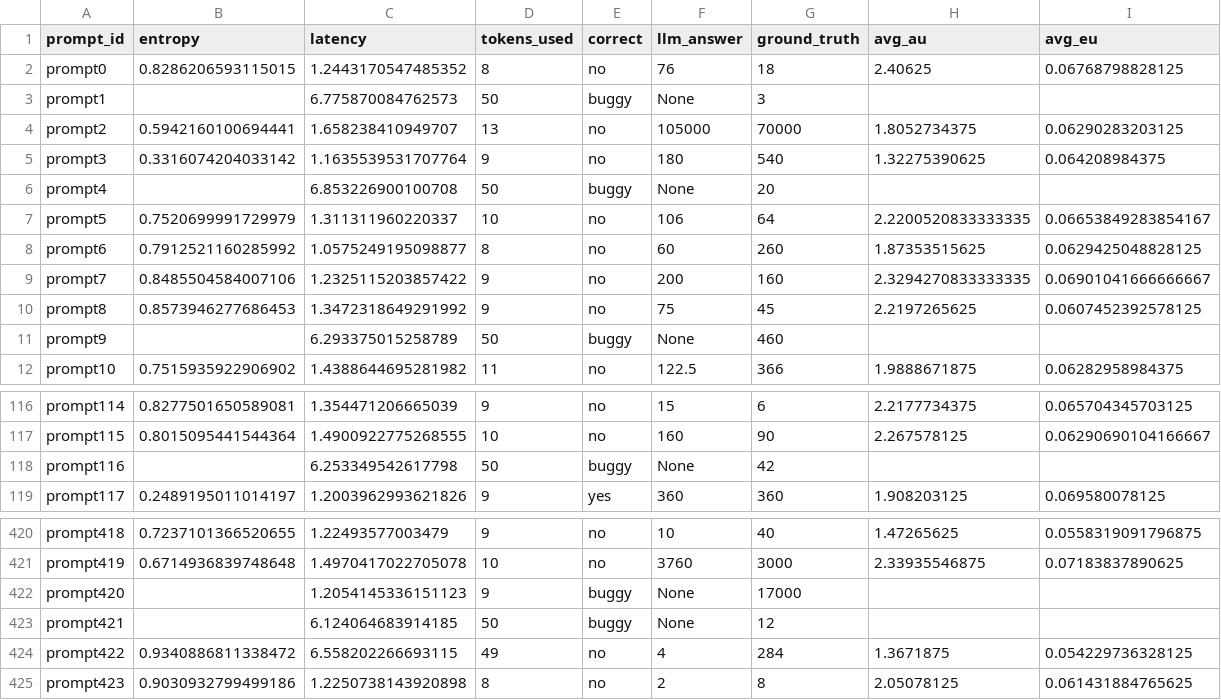
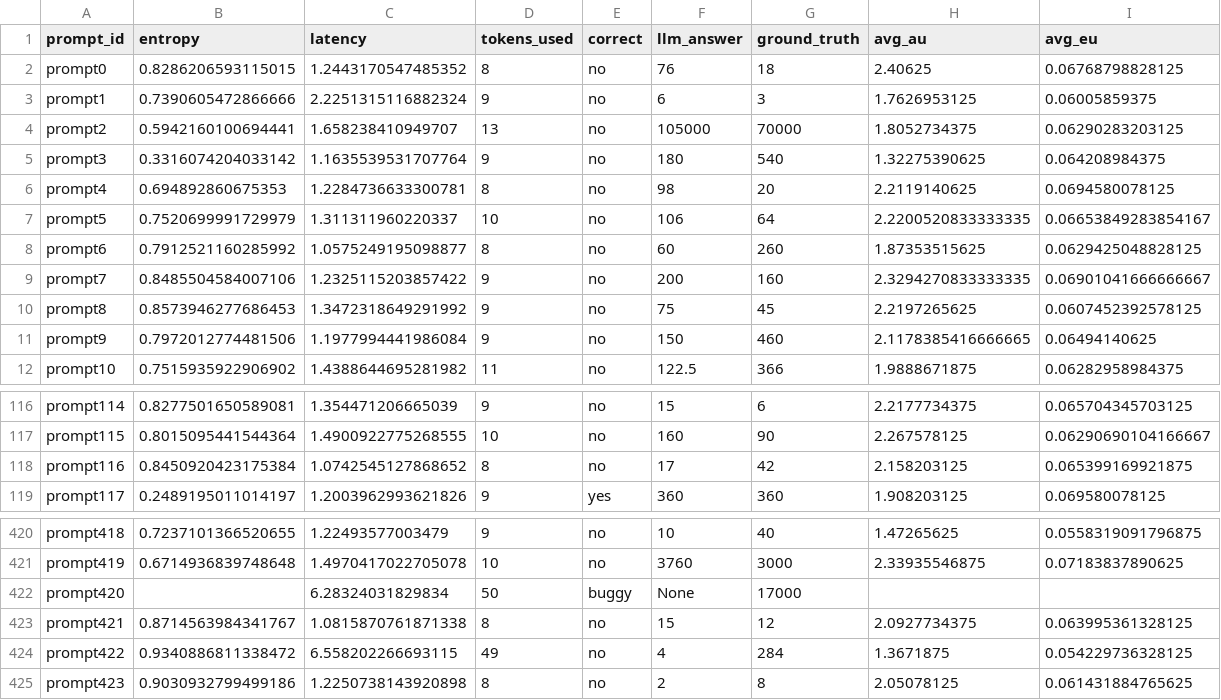
Before and after one commit to itsmejul/llm-confidence, a CSV file: experiments/few_shot_all/evaluation_results.csv, drawn as a sheet; only a part is shown, gaps mark what is left out; the diff covers the shown part only.

```diff
--- a/experiments/few_shot_all/evaluation_results.csv
+++ b/experiments/few_shot_all/evaluation_results.csv
@@ -2,6 +2,6 @@ prompt_id,entropy,latency,tokens_used,correct,llm_answer,ground_truth,avg_au,avg
 prompt0,0.8286206593115015,1.2443170547485352,8,no,76,18,2.40625,0.06768798828125
-prompt1,,6.775870084762573,50,buggy,None,3,,
+prompt1,0.7390605472866666,2.2251315116882324,9,no,6,3,1.7626953125,0.06005859375
 prompt2,0.5942160100694441,1.658238410949707,13,no,105000,70000,1.8052734375,0.06290283203125
 prompt3,0.3316074204033142,1.1635539531707764,9,no,180,540,1.32275390625,0.064208984375
-prompt4,,6.853226900100708,50,buggy,None,20,,
+prompt4,0.694892860675353,1.2284736633300781,8,no,98,20,2.2119140625,0.0694580078125
 prompt5,0.7520699991729979,1.311311960220337,10,no,106,64,2.2200520833333335,0.06653849283854167
@@ -10,3 +10,3 @@ prompt7,0.8485504584007106,1.2325115203857422,9,no,200,160,2.3294270833333335,0.
 prompt8,0.8573946277686453,1.3472318649291992,9,no,75,45,2.2197265625,0.0607452392578125
-prompt9,,6.293375015258789,50,buggy,None,460,,
+prompt9,0.7972012774481506,1.1977994441986084,9,no,150,460,2.1178385416666665,0.06494140625
 prompt10,0.7515935922906902,1.4388644695281982,11,no,122.5,366,1.9888671875,0.06282958984375
@@ -117,3 +117,3 @@ prompt114,0.8277501650589081,1.354471206665039,9,no,15,6,2.2177734375,0.06570434
 prompt115,0.8015095441544364,1.4900922775268555,10,no,160,90,2.267578125,0.06290690104166667
-prompt116,,6.253349542617798,50,buggy,None,42,,
+prompt116,0.8450920423175384,1.0742545127868652,8,no,17,42,2.158203125,0.065399169921875
 prompt117,0.2489195011014197,1.2003962993621826,9,yes,360,360,1.908203125,0.069580078125
@@ -421,4 +421,4 @@ prompt418,0.7237101366520655,1.22493577003479,9,no,10,40,1.47265625,0.0558319091
 prompt419,0.6714936839748648,1.4970417022705078,10,no,3760,3000,2.33935546875,0.07183837890625
-prompt420,,1.2054145336151123,9,buggy,None,17000,,
-prompt421,,6.124064683914185,50,buggy,None,12,,
+prompt420,,6.28324031829834,50,buggy,None,17000,,
+prompt421,0.8714563984341767,1.0815870761871338,8,no,15,12,2.0927734375,0.063995361328125
 prompt422,0.9340886811338472,6.558202266693115,49,no,4,284,1.3671875,0.054229736328125
```
Also changed, not shown: 94 edited cells elsewhere in this file, experiments/few_shot_all/buggy_prompts_to_rerun.csv, 3 other files.
